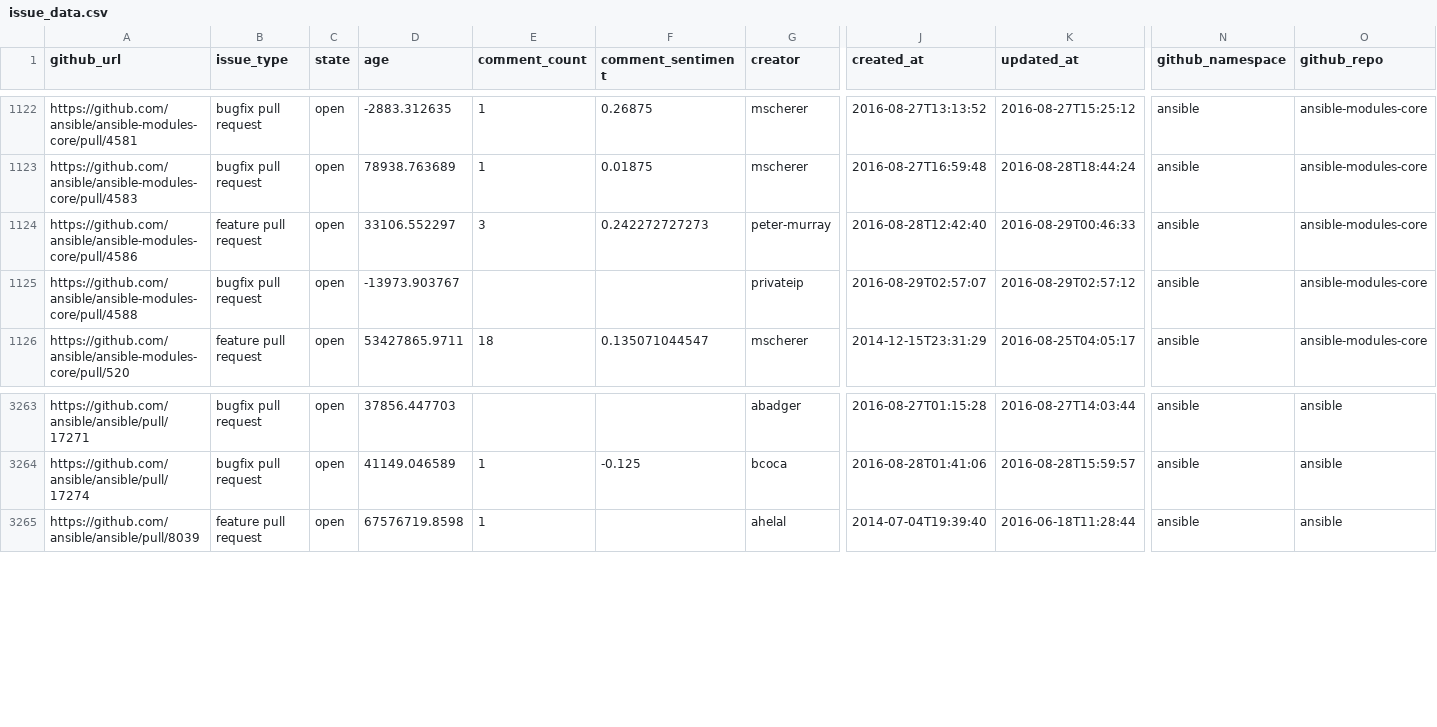
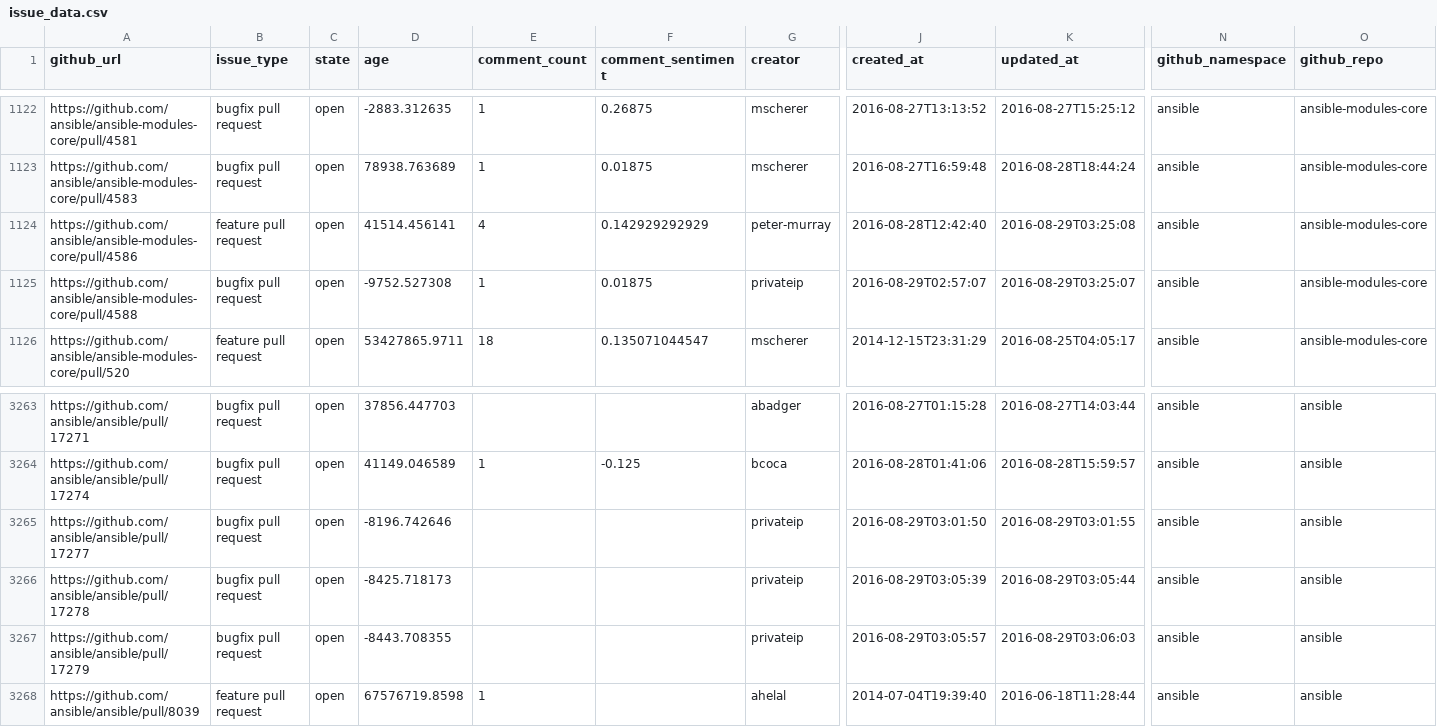
Before and after one commit to jctanner/jctanner.github.io, a CSV file: ansible/open/issue_data.csv, drawn as a sheet; only a part is shown, gaps mark what is left out; rows hold the shown columns only; the diff names each change by its address in the sheet, - before the commit and + after, or states it on an @@ line.

Commit message:
new data

```diff
--- a/ansible/open/issue_data.csv
+++ b/ansible/open/issue_data.csv
-D1124 (age): 33106.552297
+D1124 (age): 41514.456141
-E1124 (comment_count): 3
+E1124 (comment_count): 4
-F1124 (comment_sentiment): 0.242272727273
+F1124 (comment_sentiment): 0.142929292929
-K1124 (updated_at): 2016-08-29T00:46:33
+K1124 (updated_at): 2016-08-29T03:25:08
-D1125 (age): -13973.903767
+D1125 (age): -9752.527308
-E1125 (comment_count): (empty)
+E1125 (comment_count): 1
-F1125 (comment_sentiment): (empty)
+F1125 (comment_sentiment): 0.01875
-K1125 (updated_at): 2016-08-29T02:57:12
+K1125 (updated_at): 2016-08-29T03:25:07
+row 3265: https://github.com/ansible/ansible/pull/17277 | bugfix pull request | open | -8196.742646 |  |  | privateip | 2016-08-29T03:01:50 | 2016-08-29T03:01:55 | ansible | ansible
+row 3266: https://github.com/ansible/ansible/pull/17278 | bugfix pull request | open | -8425.718173 |  |  | privateip | 2016-08-29T03:05:39 | 2016-08-29T03:05:44 | ansible | ansible
+row 3267: https://github.com/ansible/ansible/pull/17279 | bugfix pull request | open | -8443.708355 |  |  | privateip | 2016-08-29T03:05:57 | 2016-08-29T03:06:03 | ansible | ansible
```
Also changed, not shown: ansible/stats/repostats.csv, 7 other files.
